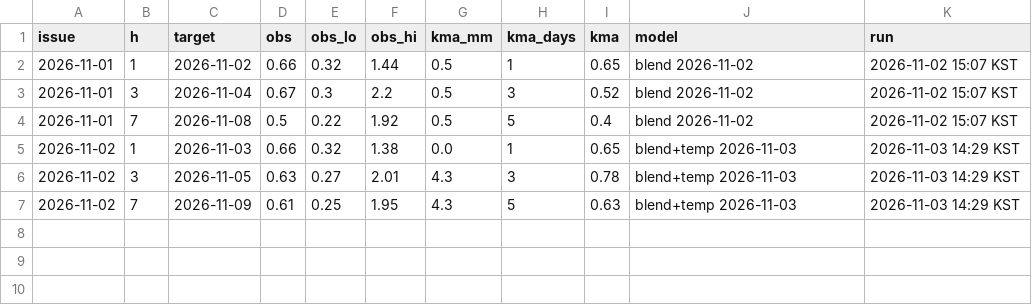
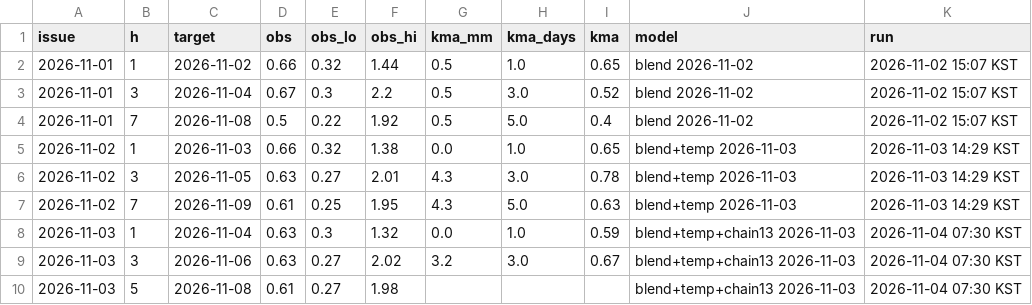
Before and after one commit to mimimmimi789/naerincheon-ss-dashboard, a CSV file: docs/forecast_log.csv, drawn as a sheet.

```diff
--- a/docs/forecast_log.csv
+++ b/docs/forecast_log.csv
@@ -1,7 +1,10 @@
 issue,h,target,obs,obs_lo,obs_hi,kma_mm,kma_days,kma,model,run
-2026-11-01,1,2026-11-02,0.66,0.32,1.44,0.5,1,0.65,blend 2026-11-02,2026-11-02 15:07 KST
-2026-11-01,3,2026-11-04,0.67,0.3,2.2,0.5,3,0.52,blend 2026-11-02,2026-11-02 15:07 KST
-2026-11-01,7,2026-11-08,0.5,0.22,1.92,0.5,5,0.4,blend 2026-11-02,2026-11-02 15:07 KST
-2026-11-02,1,2026-11-03,0.66,0.32,1.38,0.0,1,0.65,blend+temp 2026-11-03,2026-11-03 14:29 KST
-2026-11-02,3,2026-11-05,0.63,0.27,2.01,4.3,3,0.78,blend+temp 2026-11-03,2026-11-03 14:29 KST
-2026-11-02,7,2026-11-09,0.61,0.25,1.95,4.3,5,0.63,blend+temp 2026-11-03,2026-11-03 14:29 KST
+2026-11-01,1,2026-11-02,0.66,0.32,1.44,0.5,1.0,0.65,blend 2026-11-02,2026-11-02 15:07 KST
+2026-11-01,3,2026-11-04,0.67,0.3,2.2,0.5,3.0,0.52,blend 2026-11-02,2026-11-02 15:07 KST
+2026-11-01,7,2026-11-08,0.5,0.22,1.92,0.5,5.0,0.4,blend 2026-11-02,2026-11-02 15:07 KST
+2026-11-02,1,2026-11-03,0.66,0.32,1.38,0.0,1.0,0.65,blend+temp 2026-11-03,2026-11-03 14:29 KST
+2026-11-02,3,2026-11-05,0.63,0.27,2.01,4.3,3.0,0.78,blend+temp 2026-11-03,2026-11-03 14:29 KST
+2026-11-02,7,2026-11-09,0.61,0.25,1.95,4.3,5.0,0.63,blend+temp 2026-11-03,2026-11-03 14:29 KST
+2026-11-03,1,2026-11-04,0.63,0.3,1.32,0.0,1.0,0.59,blend+temp+chain13 2026-11-03,2026-11-04 07:30 KST
+2026-11-03,3,2026-11-06,0.63,0.27,2.02,3.2,3.0,0.67,blend+temp+chain13 2026-11-03,2026-11-04 07:30 KST
+2026-11-03,5,2026-11-08,0.61,0.27,1.98,,,,blend+temp+chain13 2026-11-03,2026-11-04 07:30 KST
```
Also changed, not shown: data/live/kma_aws_rain.csv, data/live/wamis_stage_daily.csv, 10 other files.
